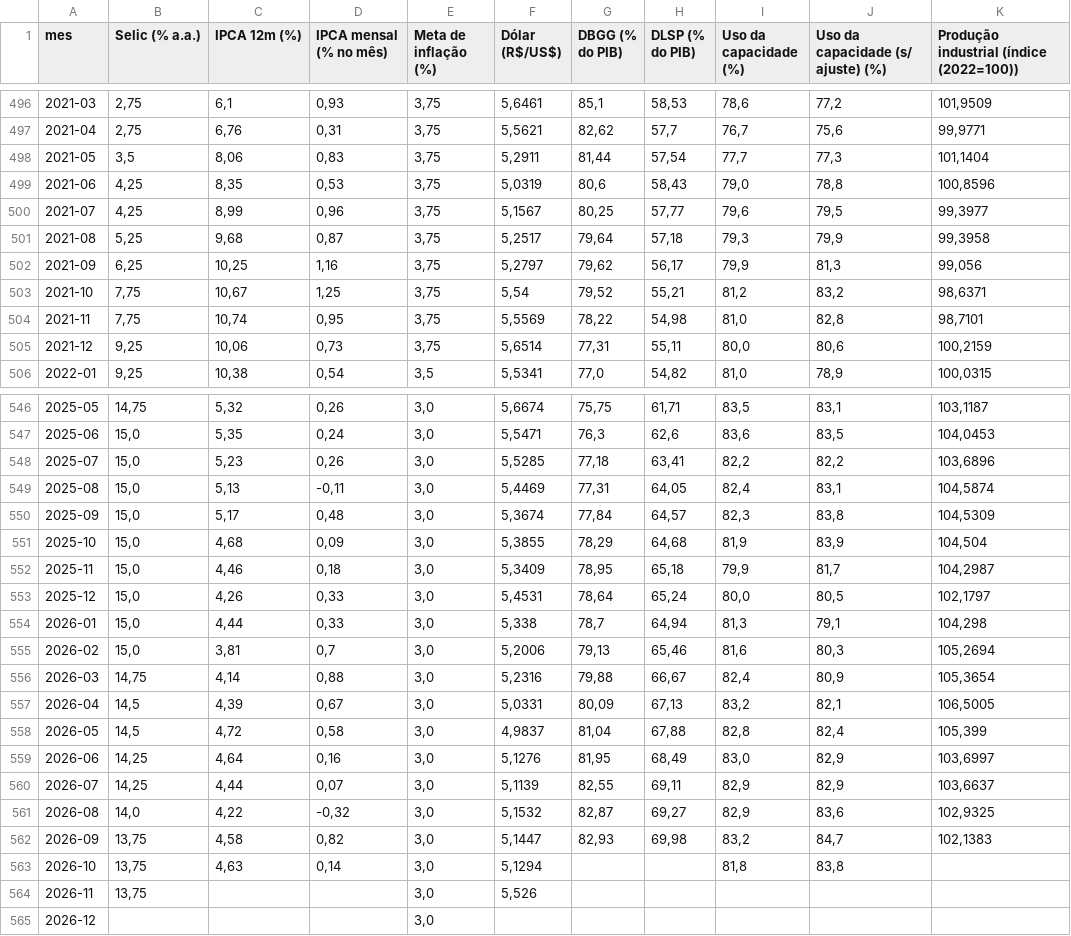
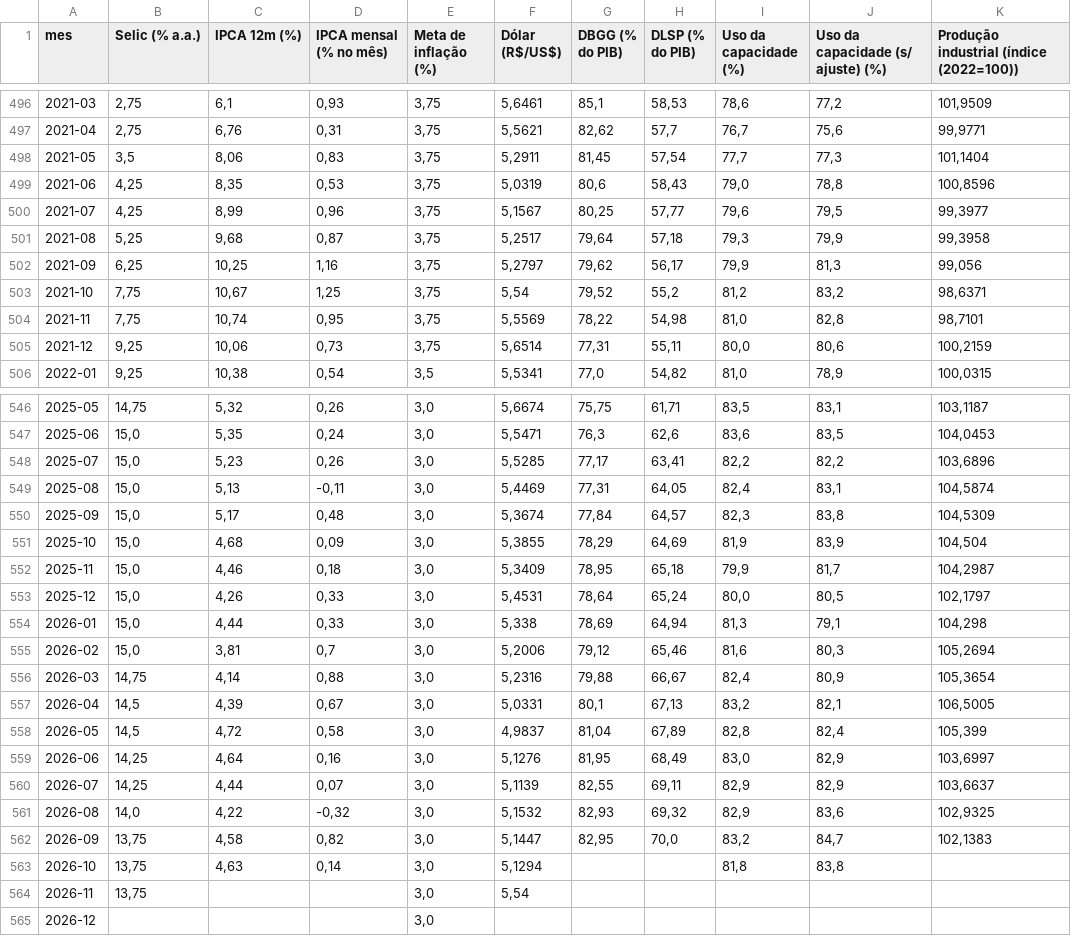
Before and after one commit to cristianol3mos-economic/painel-economico, a CSV file: docs/data/indicadores_mensais.csv, drawn as a sheet; only a part is shown, gaps mark what is left out; the diff names each change by its address in the sheet, - before the commit and + after, or states it on an @@ line.

```diff
--- a/docs/data/indicadores_mensais.csv
+++ b/docs/data/indicadores_mensais.csv
-G498 (DBGG (% do PIB)): 81,44
+G498 (DBGG (% do PIB)): 81,45
-H503 (DLSP (% do PIB)): 55,21
+H503 (DLSP (% do PIB)): 55,2
-G548 (DBGG (% do PIB)): 77,18
+G548 (DBGG (% do PIB)): 77,17
-H551 (DLSP (% do PIB)): 64,68
+H551 (DLSP (% do PIB)): 64,69
-G554 (DBGG (% do PIB)): 78,7
+G554 (DBGG (% do PIB)): 78,69
-G555 (DBGG (% do PIB)): 79,13
+G555 (DBGG (% do PIB)): 79,12
-G557 (DBGG (% do PIB)): 80,09
+G557 (DBGG (% do PIB)): 80,1
-H558 (DLSP (% do PIB)): 67,88
+H558 (DLSP (% do PIB)): 67,89
-G561 (DBGG (% do PIB)): 82,87
+G561 (DBGG (% do PIB)): 82,93
-H561 (DLSP (% do PIB)): 69,27
+H561 (DLSP (% do PIB)): 69,32
-G562 (DBGG (% do PIB)): 82,93
+G562 (DBGG (% do PIB)): 82,95
-H562 (DLSP (% do PIB)): 69,98
+H562 (DLSP (% do PIB)): 70,0
-F564 (Dólar (R$/US$)): 5,526
+F564 (Dólar (R$/US$)): 5,54
```
Also changed, not shown: docs/data/bruto/dolar.csv, docs/data/bruto/selic.csv, 2 other files.
